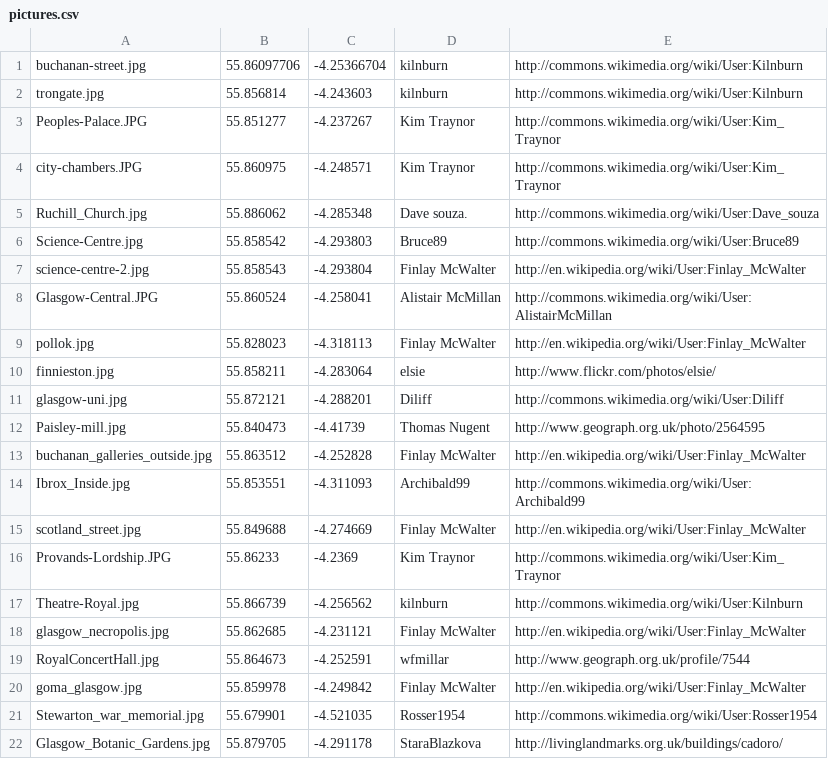
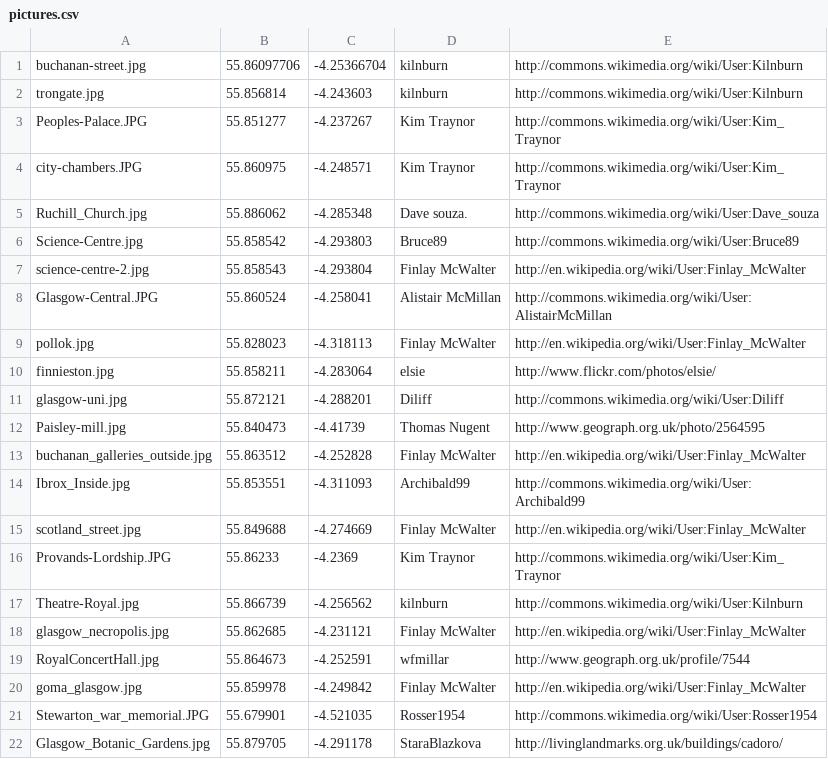
Before and after one commit to AddJam/glasgow-cycling-api, a CSV file: db/pictures.csv, drawn as a sheet.

Commit message:
Fix case of Stewarton war memorial image name

```diff
--- a/db/pictures.csv
+++ b/db/pictures.csv
@@ -20,3 +20,3 @@ RoyalConcertHall.jpg,55.864673,-4.252591,wfmillar,http://www.geograph.org.uk/pro
 goma_glasgow.jpg,55.859978,-4.249842,Finlay McWalter,http://en.wikipedia.org/wiki/User:Finlay_McWalter
-Stewarton_war_memorial.jpg,55.679901,-4.521035,Rosser1954,http://commons.wikimedia.org/wiki/User:Rosser1954
+Stewarton_war_memorial.JPG,55.679901,-4.521035,Rosser1954,http://commons.wikimedia.org/wiki/User:Rosser1954
 Glasgow_Botanic_Gardens.jpg,55.879705,-4.291178,StaraBlazkova,http://livinglandmarks.org.uk/buildings/cadoro/
```
